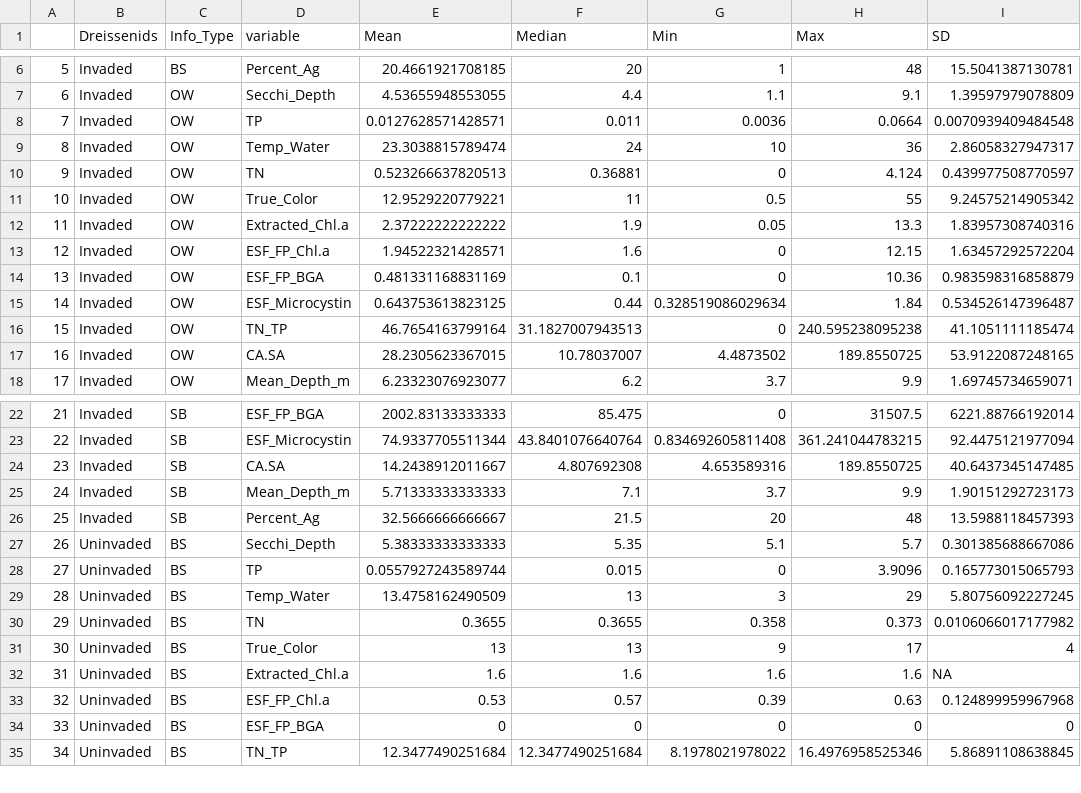
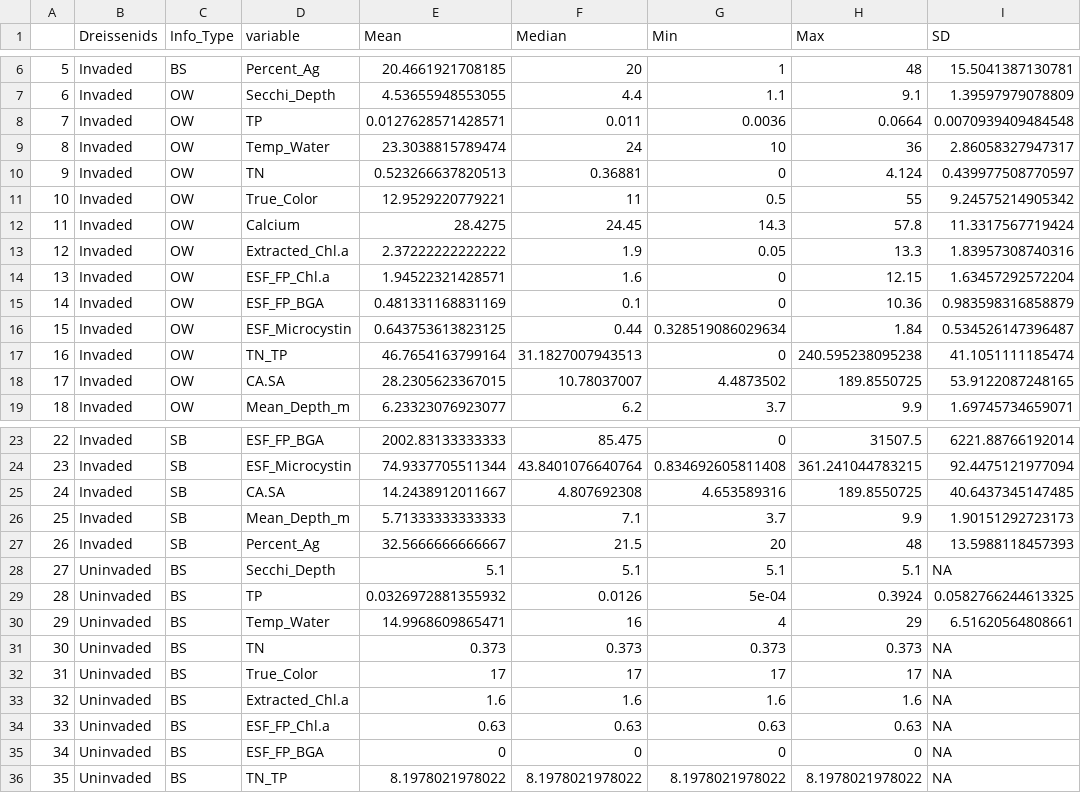
Before and after one commit to vgfield/MS-Thesis, a CSV file: output_data/redVariableSummaries-June2020.csv, drawn as a sheet; only a part is shown, gaps mark what is left out; addresses are those after the commit; the diff covers the shown part only; the diff names each change by its address in the sheet, - before the commit and + after, or states it on an @@ line.

```diff
--- a/output_data/redVariableSummaries-June2020.csv
+++ b/output_data/redVariableSummaries-June2020.csv
+row 12: 11 | Invaded | OW | Calcium | 28.4275 | 24.45 | 14.3 | 57.8 | 11.3317567719424
@@ column A renumbered from row 13 down @@
-E28 (Mean): 5.38333333333333
+E28 (Mean): 5.1
-F28 (Median): 5.35
+F28 (Median): 5.1
-H28 (Max): 5.7
+H28 (Max): 5.1
-I28 (SD): 0.301385688667086
+I28 (SD): NA
-E29 (Mean): 0.0557927243589744
+E29 (Mean): 0.0326972881355932
-F29 (Median): 0.015
+F29 (Median): 0.0126
-G29 (Min): 0
+G29 (Min): 5e-04
-H29 (Max): 3.9096
+H29 (Max): 0.3924
-I29 (SD): 0.165773015065793
+I29 (SD): 0.0582766244613325
-E30 (Mean): 13.4758162490509
+E30 (Mean): 14.9968609865471
-F30 (Median): 13
+F30 (Median): 16
-G30 (Min): 3
+G30 (Min): 4
-I30 (SD): 5.80756092227245
+I30 (SD): 6.51620564808661
-E31 (Mean): 0.3655
+E31 (Mean): 0.373
-F31 (Median): 0.3655
+F31 (Median): 0.373
-G31 (Min): 0.358
+G31 (Min): 0.373
-I31 (SD): 0.0106066017177982
+I31 (SD): NA
-E32 (Mean): 13
+E32 (Mean): 17
-F32 (Median): 13
+F32 (Median): 17
-G32 (Min): 9
+G32 (Min): 17
-I32 (SD): 4
+I32 (SD): NA
-E34 (Mean): 0.53
+E34 (Mean): 0.63
-F34 (Median): 0.57
+F34 (Median): 0.63
-G34 (Min): 0.39
+G34 (Min): 0.63
-I34 (SD): 0.124899959967968
+I34 (SD): NA
-I35 (SD): 0
+I35 (SD): NA
-E36 (Mean): 12.3477490251684
+E36 (Mean): 8.1978021978022
-F36 (Median): 12.3477490251684
+F36 (Median): 8.1978021978022
-H36 (Max): 16.4976958525346
+H36 (Max): 8.1978021978022
-I36 (SD): 5.86891108638845
+I36 (SD): NA
```
Also changed, not shown: 1 added row, 4 removed rows and 92 edited cells elsewhere in this file, output_data/VariableSummaries-June2020.csv, 9 other files.
